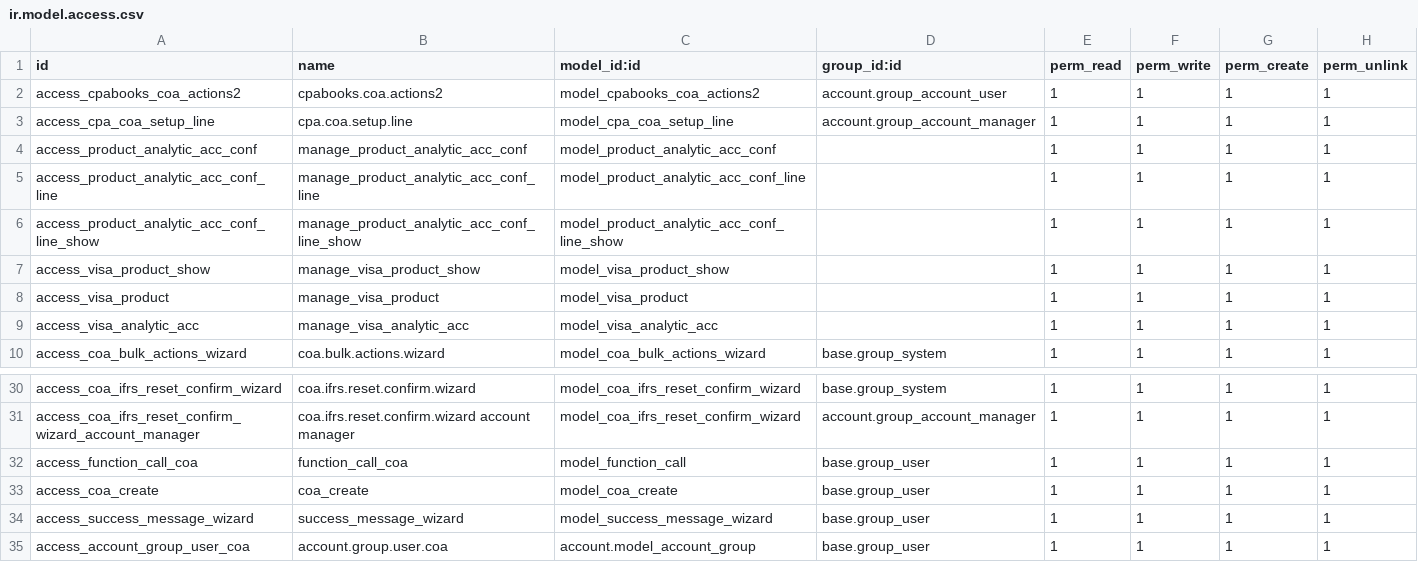
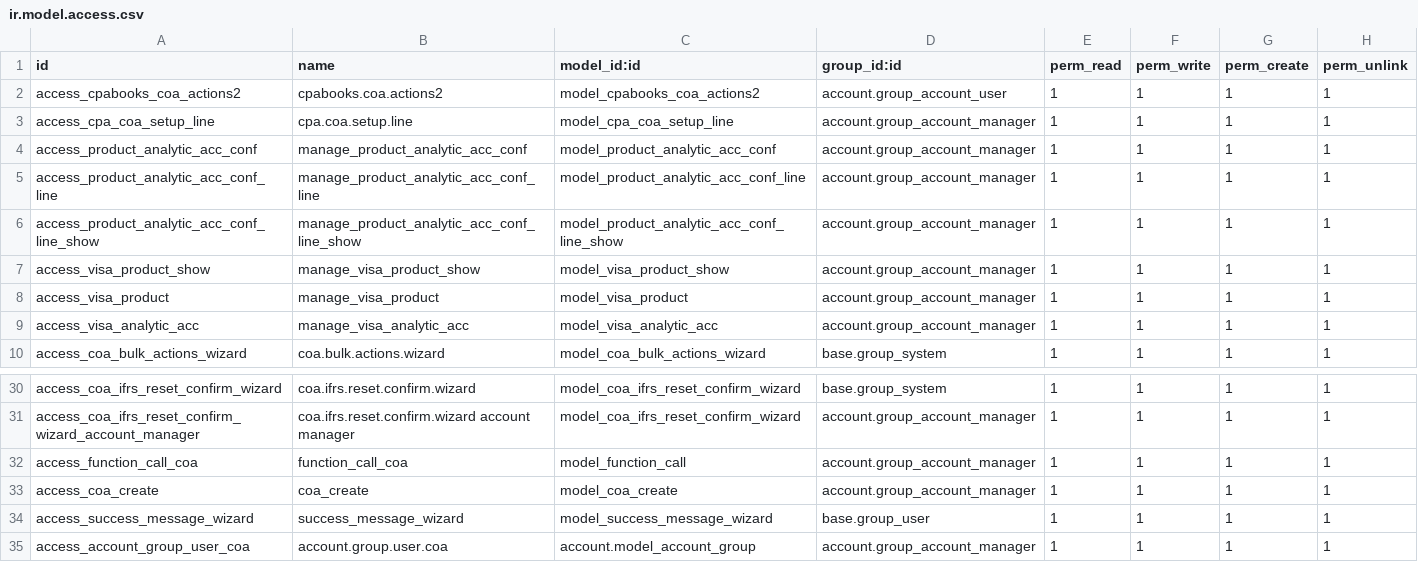
Before and after one commit to cpabooks/odoo14_co_apps_store, a CSV file: cpabooks_chart_of_accounts/security/ir.model.access.csv, drawn as a sheet; only a part is shown, gaps mark what is left out.

```diff
--- a/cpabooks_chart_of_accounts/security/ir.model.access.csv
+++ b/cpabooks_chart_of_accounts/security/ir.model.access.csv
@@ -3,8 +3,8 @@ access_cpabooks_coa_actions2,cpabooks.coa.actions2,model_cpabooks_coa_actions2,a
 access_cpa_coa_setup_line,cpa.coa.setup.line,model_cpa_coa_setup_line,account.group_account_manager,1,1,1,1
-access_product_analytic_acc_conf,manage_product_analytic_acc_conf,model_product_analytic_acc_conf,,1,1,1,1
-access_product_analytic_acc_conf_line,manage_product_analytic_acc_conf_line,model_product_analytic_acc_conf_line,,1,1,1,1
-access_product_analytic_acc_conf_line_show,manage_product_analytic_acc_conf_line_show,model_product_analytic_acc_conf_line_show,,1,1,1,1
-access_visa_product_show,manage_visa_product_show,model_visa_product_show,,1,1,1,1
-access_visa_product,manage_visa_product,model_visa_product,,1,1,1,1
-access_visa_analytic_acc,manage_visa_analytic_acc,model_visa_analytic_acc,,1,1,1,1
+access_product_analytic_acc_conf,manage_product_analytic_acc_conf,model_product_analytic_acc_conf,account.group_account_manager,1,1,1,1
+access_product_analytic_acc_conf_line,manage_product_analytic_acc_conf_line,model_product_analytic_acc_conf_line,account.group_account_manager,1,1,1,1
+access_product_analytic_acc_conf_line_show,manage_product_analytic_acc_conf_line_show,model_product_analytic_acc_conf_line_show,account.group_account_manager,1,1,1,1
+access_visa_product_show,manage_visa_product_show,model_visa_product_show,account.group_account_manager,1,1,1,1
+access_visa_product,manage_visa_product,model_visa_product,account.group_account_manager,1,1,1,1
+access_visa_analytic_acc,manage_visa_analytic_acc,model_visa_analytic_acc,account.group_account_manager,1,1,1,1
 access_coa_bulk_actions_wizard,coa.bulk.actions.wizard,model_coa_bulk_actions_wizard,base.group_system,1,1,1,1
@@ -31,5 +31,5 @@ access_coa_ifrs_reset_confirm_wizard,coa.ifrs.reset.confirm.wizard,model_coa_ifr
 access_coa_ifrs_reset_confirm_wizard_account_manager,coa.ifrs.reset.confirm.wizard account manager,model_coa_ifrs_reset_confirm_wizard,account.group_account_manager,1,1,1,1
-access_function_call_coa,function_call_coa,model_function_call,base.group_user,1,1,1,1
-access_coa_create,coa_create,model_coa_create,base.group_user,1,1,1,1
+access_function_call_coa,function_call_coa,model_function_call,account.group_account_manager,1,1,1,1
+access_coa_create,coa_create,model_coa_create,account.group_account_manager,1,1,1,1
 access_success_message_wizard,success_message_wizard,model_success_message_wizard,base.group_user,1,1,1,1
-access_account_group_user_coa,account.group.user.coa,account.model_account_group,base.group_user,1,1,1,1
+access_account_group_user_coa,account.group.user.coa,account.model_account_group,account.group_account_manager,1,1,1,1
```
Also changed, not shown: 14 other files.
